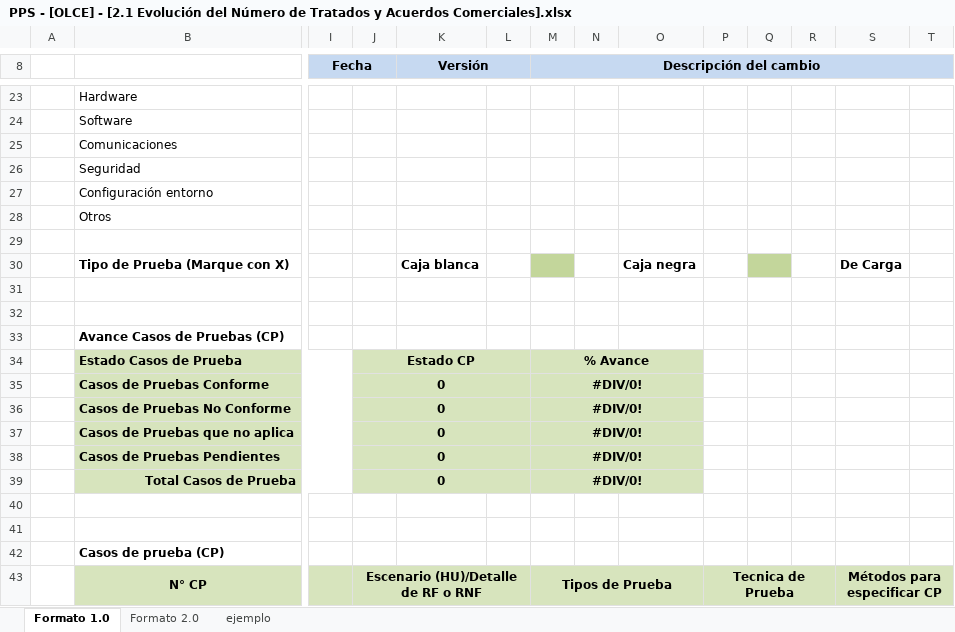
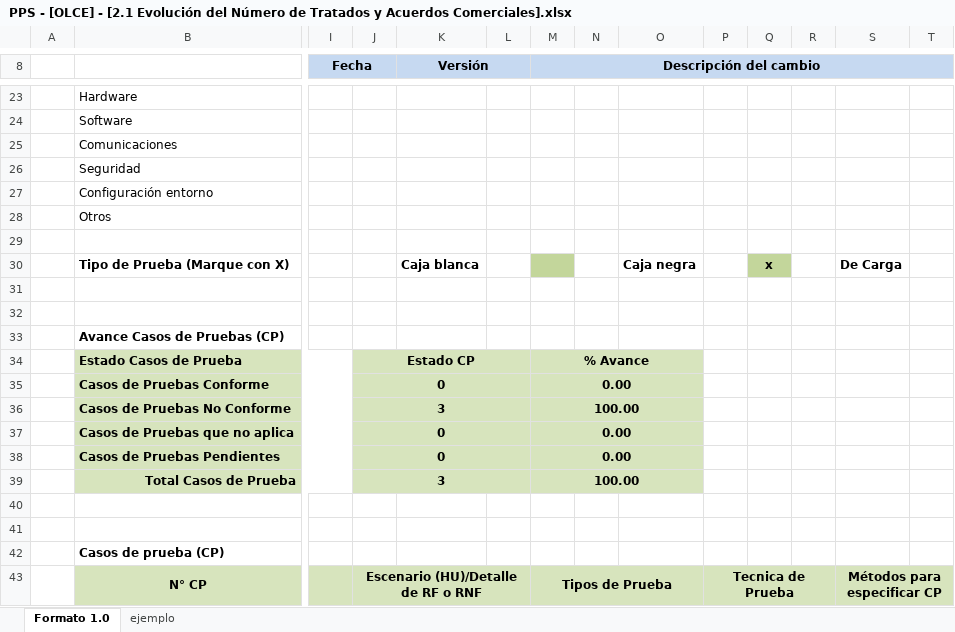
Before and after one commit to TheLastMVK/DocumentoVuce, an Excel workbook: PROYECTO OLCE/PPS-IPS/PPS - [OLCE] - [2.1 Evolución del Número de Tratados y Acuerdos Comerciales].xlsx, sheet Formato 1.0, drawn as a sheet; only a part is shown, gaps mark what is left out; values as stored, in another font and other column widths than the file's, no borders; charts and pictures not drawn; removed rows and columns are numbered as before the commit, all else as after; rows hold the shown columns only; the diff covers the shown part only; the diff names each change by its address in the sheet, - before the commit and + after, or states it on an @@ line.

```diff
--- a/PROYECTO OLCE/PPS-IPS/PPS - [OLCE] - [2.1 Evolución del Número de Tratados y Acuerdos Comerciales].xlsx (sheet Formato 1.0)
+++ b/PROYECTO OLCE/PPS-IPS/PPS - [OLCE] - [2.1 Evolución del Número de Tratados y Acuerdos Comerciales].xlsx (sheet Formato 1.0)
-sheet tab: Formato 2.0
-Q30: (empty)
+Q30: x
-M35 (Descripción del cambio): #DIV/0!
+M35 (Descripción del cambio): 0.00
-row 36:  | Casos de Pruebas No Conforme |  | 0 |  |  | #DIV/0!
+row 36:  | Casos de Pruebas No Conforme |  | 3 |  |  | 100.00
-M37:M38 (Descripción del cambio): #DIV/0!
+M37:M38 (Descripción del cambio): 0.00
-row 39:  | Total Casos de Prueba |  | 0 |  |  | #DIV/0!
+row 39:  | Total Casos de Prueba |  | 3 |  |  | 100.00
```
Also changed, not shown: 2 added rows, 6 removed rows and 53 edited cells elsewhere in this sheet, charts or pictures, 6 other files.
